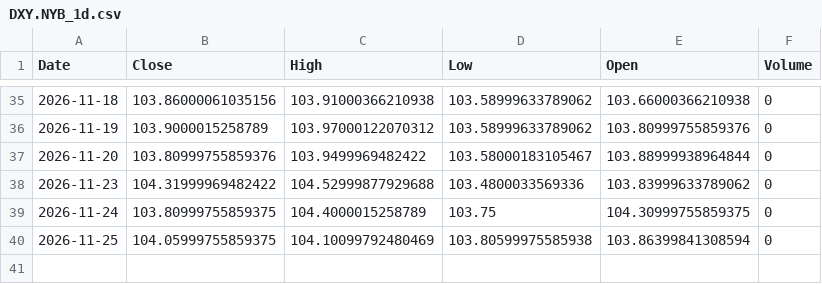
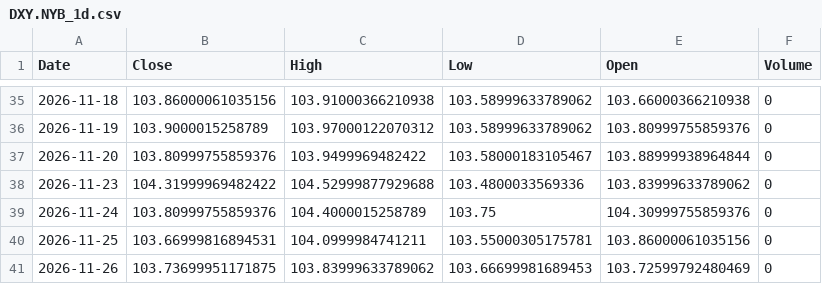
Before and after one commit to GhilliHari/tradeverse, a CSV file: backend/data/cache/DXY.NYB_1d.csv, drawn as a sheet; only a part is shown, gaps mark what is left out.

```diff
--- a/backend/data/cache/DXY.NYB_1d.csv
+++ b/backend/data/cache/DXY.NYB_1d.csv
@@ -38,3 +38,4 @@ Date,Close,High,Low,Open,Volume
 2026-11-23,104.31999969482422,104.52999877929688,103.4800033569336,103.83999633789062,0
-2026-11-24,103.80999755859375,104.4000015258789,103.75,104.30999755859375,0
-2026-11-25,104.05999755859375,104.10099792480469,103.80599975585938,103.86399841308594,0
+2026-11-24,103.80999755859376,104.4000015258789,103.75,104.30999755859376,0
+2026-11-25,103.66999816894531,104.0999984741211,103.55000305175781,103.86000061035156,0
+2026-11-26,103.73699951171875,103.83999633789062,103.66699981689453,103.72599792480469,0
```
Also changed, not shown: backend/data/cache/HDFCBANK.NS_1d.csv, backend/data/cache/NIFTYBEES.NS_1d.csv, 35 other files.
